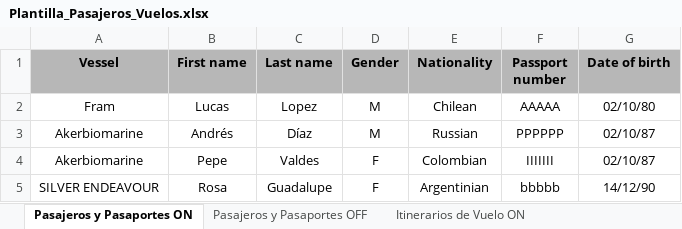
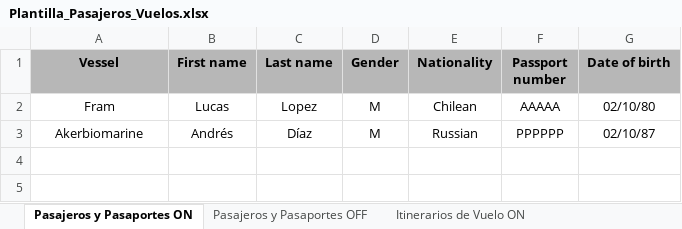
Before and after one commit to EstrellaV36/bd_shacketons, an Excel workbook: app/Plantilla_Pasajeros_Vuelos.xlsx, sheet Pasajeros y Pasaportes ON, drawn as a sheet; values as stored, in another font and other column widths than the file's, no borders; charts and pictures and conditional formats not drawn; the diff names each change by its address in the sheet, - before the commit and + after, or states it on an @@ line.

```diff
--- a/app/Plantilla_Pasajeros_Vuelos.xlsx (sheet Pasajeros y Pasaportes ON)
+++ b/app/Plantilla_Pasajeros_Vuelos.xlsx (sheet Pasajeros y Pasaportes ON)
-row 4: Akerbiomarine | Pepe | Valdes | F | Colombian | IIIIIII | 02/10/87
-row 5: SILVER ENDEAVOUR | Rosa | Guadalupe | F | Argentinian | bbbbb | 14/12/90
```
Also changed, not shown: sheet Itinerarios de Vuelo OFF, sheet Itinerarios de Vuelo ON, sheet Pasajeros y Pasaportes OFF, charts or pictures, 30 other files.
